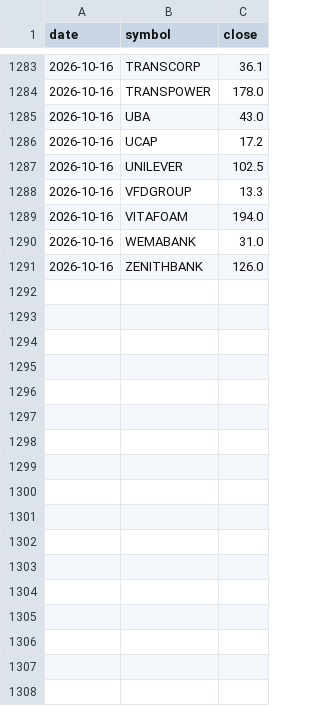
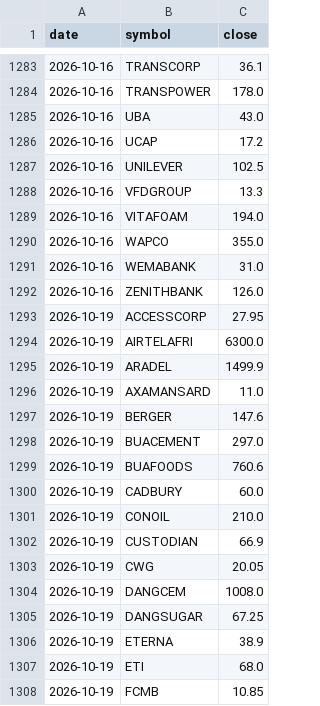
Before and after one commit to samebimo10-cpu/Stock-, a CSV file: data/cache/ngx_history.csv, drawn as a sheet; only a part is shown, gaps mark what is left out; the diff covers the shown part only.

```diff
--- a/data/cache/ngx_history.csv
+++ b/data/cache/ngx_history.csv
@@ -1289,3 +1289,20 @@ date,symbol,close
 2026-10-16,VITAFOAM,194.0
+2026-10-16,WAPCO,355.0
 2026-10-16,WEMABANK,31.0
 2026-10-16,ZENITHBANK,126.0
+2026-10-19,ACCESSCORP,27.95
+2026-10-19,AIRTELAFRI,6300.0
+2026-10-19,ARADEL,1499.9
+2026-10-19,AXAMANSARD,11.0
+2026-10-19,BERGER,147.6
+2026-10-19,BUACEMENT,297.0
+2026-10-19,BUAFOODS,760.6
+2026-10-19,CADBURY,60.0
+2026-10-19,CONOIL,210.0
+2026-10-19,CUSTODIAN,66.9
+2026-10-19,CWG,20.05
+2026-10-19,DANGCEM,1008.0
+2026-10-19,DANGSUGAR,67.25
+2026-10-19,ETERNA,38.9
+2026-10-19,ETI,68.0
+2026-10-19,FCMB,10.85
```
Also changed, not shown: 33 added rows elsewhere in this file, data/cache/ngx_board.csv, data/cache/ngx_prices.csv, 8 other files.
